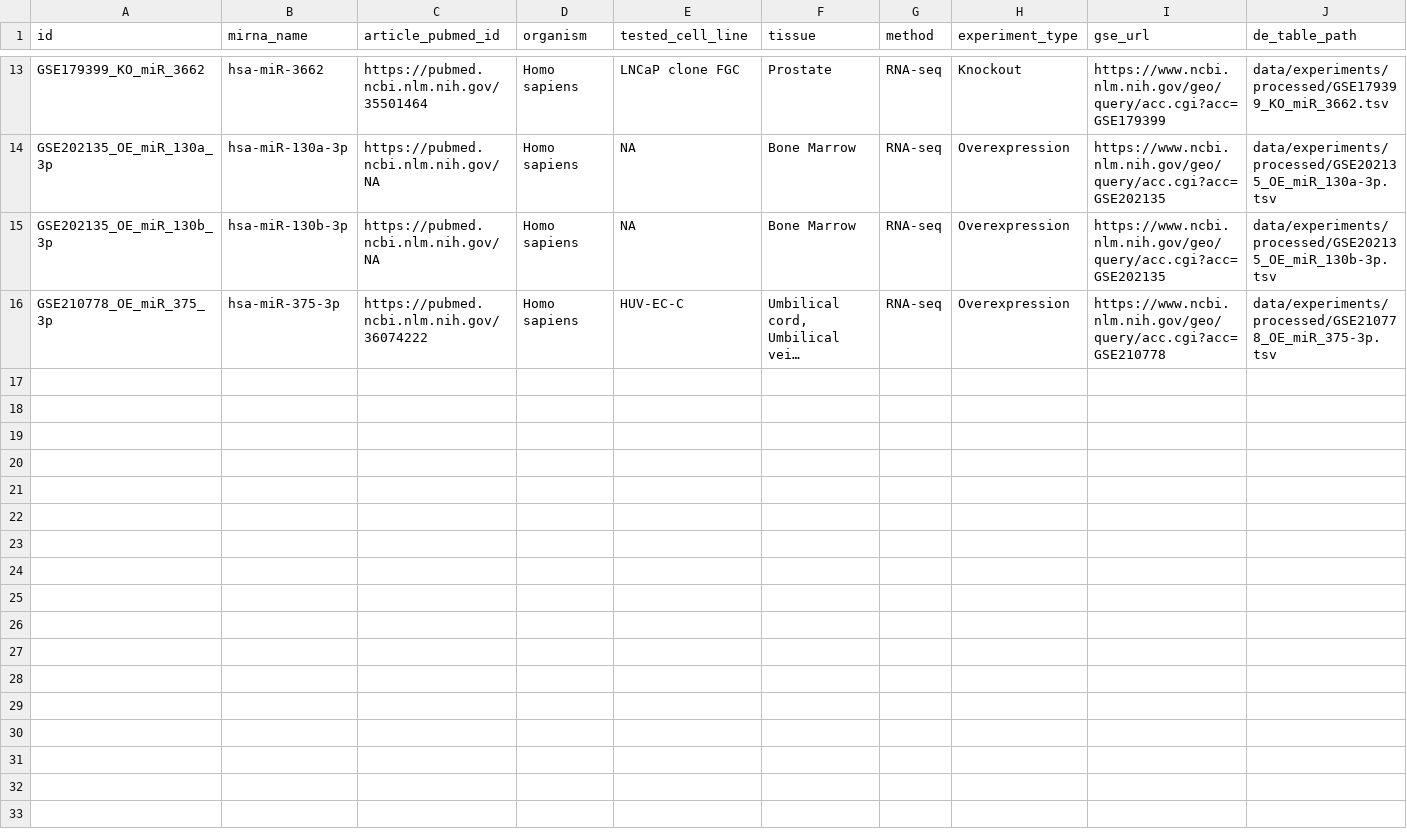
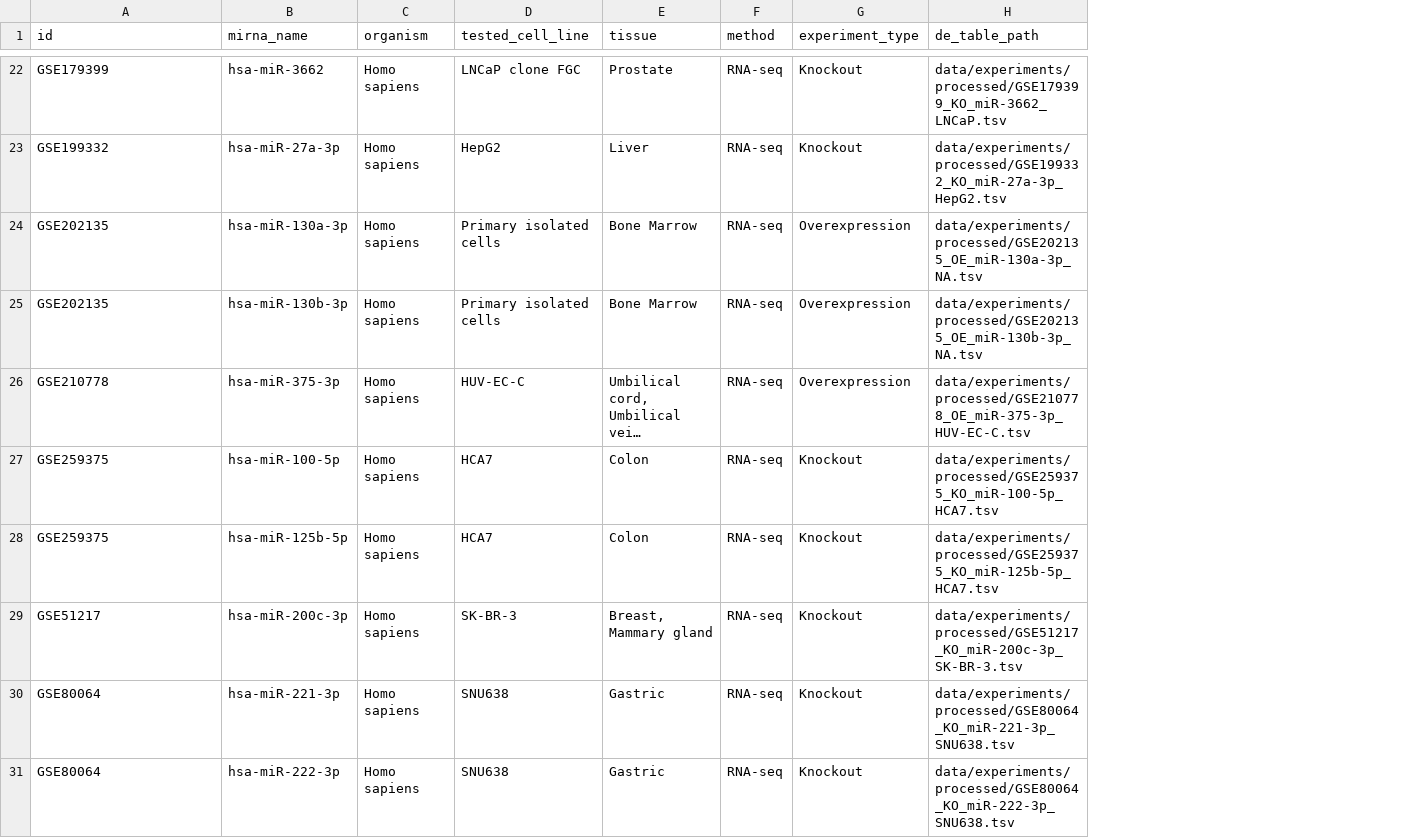
Before and after one commit to BioGeMT/FuNmiRBench, a TSV file: metadata/mirna_experiment_info.tsv, drawn as a sheet; only a part is shown, gaps mark what is left out; long unchanged cells end in …; removed rows and columns are numbered as before the commit, all else as after; the diff covers the shown part only; the diff names each change by its address in the sheet, - before the commit and + after, or states it on an @@ line.

```diff
--- a/metadata/mirna_experiment_info.tsv
+++ b/metadata/mirna_experiment_info.tsv
-column C (article_pubmed_id), rows 13-16: https://pubmed.ncbi.nlm.nih.gov/35501464 | https://pubmed.ncbi.nlm.nih.gov/NA | https://pubmed.ncbi.nlm.nih.gov/NA | https://pubmed.ncbi.nlm.nih.gov/36074222
-column I (gse_url), rows 13-16: https://www.ncbi.nlm.nih.gov/geo/query/acc.cgi?acc=GSE179399 | https://www.ncbi.nlm.nih.gov/geo/query/acc.cgi?acc=GSE202135 | https://www.ncbi.nlm.nih.gov/geo/query/acc.cgi?acc=GSE202135 | https://www.ncbi.nlm.nih.gov/geo/query/acc.cgi?acc=GSE210778
-A22 (id): GSE179399_KO_miR_3662
+A22 (id): GSE179399
-H22 (de_table_path): data/experiments/processed/GSE179399_KO_miR_3662.tsv
+H22 (de_table_path): data/experiments/processed/GSE179399_KO_miR-3662_LNCaP.tsv
+row 23: GSE199332 | hsa-miR-27a-3p | Homo sapiens | HepG2 | Liver | RNA-seq | Knockout | data/experiments/processed/GSE199332_KO_miR-27a-3p_HepG2.tsv
-A24 (id): GSE202135_OE_miR_130a_3p
+A24 (id): GSE202135
-D24:D25 (tested_cell_line): NA
+D24:D25 (tested_cell_line): Primary isolated cells
-H24 (de_table_path): data/experiments/processed/GSE202135_OE_miR_130a-3p.tsv
+H24 (de_table_path): data/experiments/processed/GSE202135_OE_miR-130a-3p_NA.tsv
-A25 (id): GSE202135_OE_miR_130b_3p
+A25 (id): GSE202135
-H25 (de_table_path): data/experiments/processed/GSE202135_OE_miR_130b-3p.tsv
+H25 (de_table_path): data/experiments/processed/GSE202135_OE_miR-130b-3p_NA.tsv
-A26 (id): GSE210778_OE_miR_375_3p
+A26 (id): GSE210778
-H26 (de_table_path): data/experiments/processed/GSE210778_OE_miR_375-3p.tsv
+H26 (de_table_path): data/experiments/processed/GSE210778_OE_miR-375-3p_HUV-EC-C.tsv
+row 27: GSE259375 | hsa-miR-100-5p | Homo sapiens | HCA7 | Colon | RNA-seq | Knockout | data/experiments/processed/GSE259375_KO_miR-100-5p_HCA7.tsv
+row 28: GSE259375 | hsa-miR-125b-5p | Homo sapiens | HCA7 | Colon | RNA-seq | Knockout | data/experiments/processed/GSE259375_KO_miR-125b-5p_HCA7.tsv
+row 29: GSE51217 | hsa-miR-200c-3p | Homo sapiens | SK-BR-3 | Breast, Mammary gland | RNA-seq | Knockout | data/experiments/processed/GSE51217_KO_miR-200c-3p_SK-BR-3.tsv
+row 30: GSE80064 | hsa-miR-221-3p | Homo sapiens | SNU638 | Gastric | RNA-seq | Knockout | data/experiments/processed/GSE80064_KO_miR-221-3p_SNU638.tsv
+row 31: GSE80064 | hsa-miR-222-3p | Homo sapiens | SNU638 | Gastric | RNA-seq | Knockout | data/experiments/processed/GSE80064_KO_miR-222-3p_SNU638.tsv
```
Also changed, not shown: 11 added rows, 2 removed rows and 22 edited cells elsewhere in this file, 3 other files.
